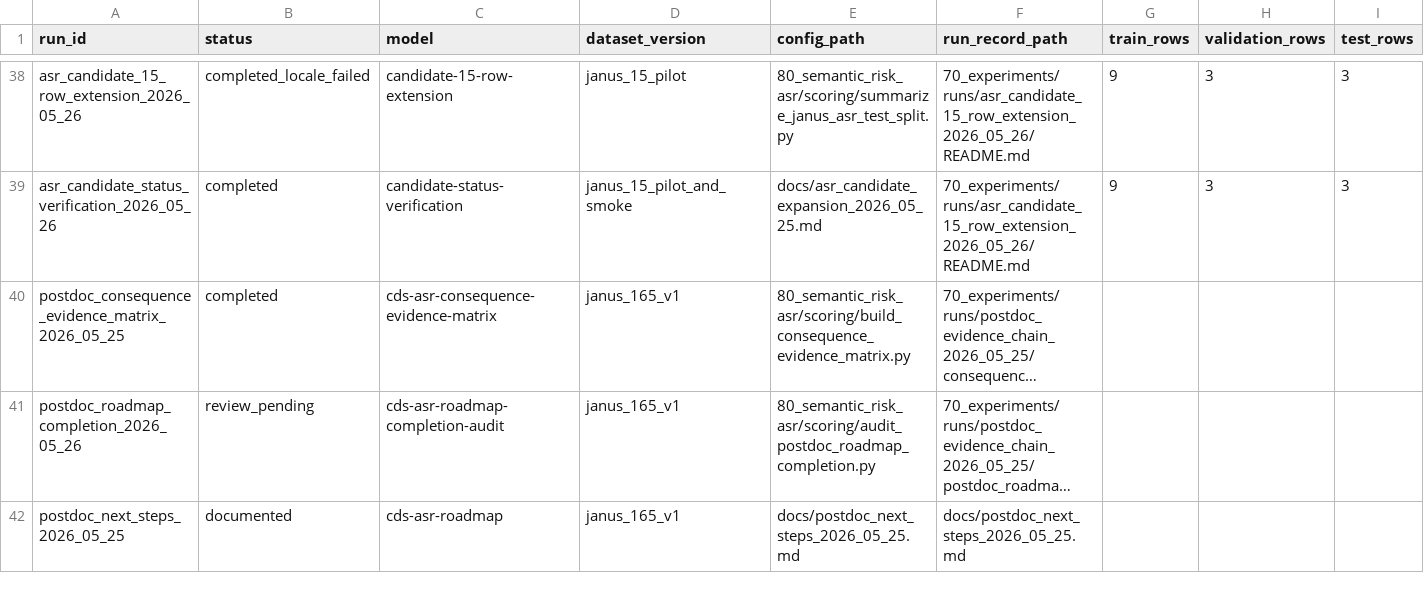
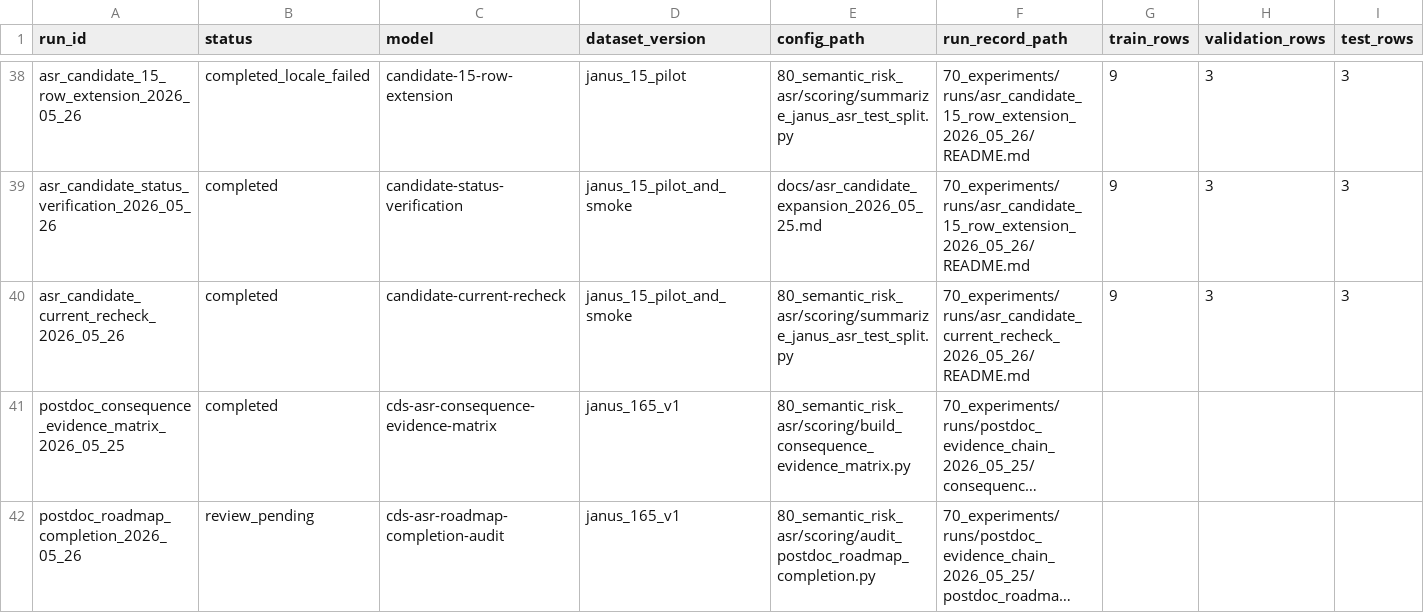
Before and after one commit to JasonLn0711/cib-semantic-risk-asr, a TSV file: 70_experiments/registry.tsv, drawn as a sheet; only a part is shown, gaps mark what is left out; the shorter side is filled out with more unchanged rows; long unchanged cells end in …; rows hold the shown columns only; the diff names each change by its address in the sheet, - before the commit and + after, or states it on an @@ line.

Commit message:
docs: record ASR Gemma current recheck

```diff
--- a/70_experiments/registry.tsv
+++ b/70_experiments/registry.tsv
+row 40: asr_candidate_current_recheck_2026_05_26 | completed | candidate-current-recheck | janus_15_pilot_and_smoke | 80_semantic_risk_asr/scoring/summarize_janus_asr_test_split.py | 70_experiments/runs/asr_candidate_current_recheck_2026_05_26/README.md | 9 | 3 | 3
```
Also changed, not shown: 11 other files.
